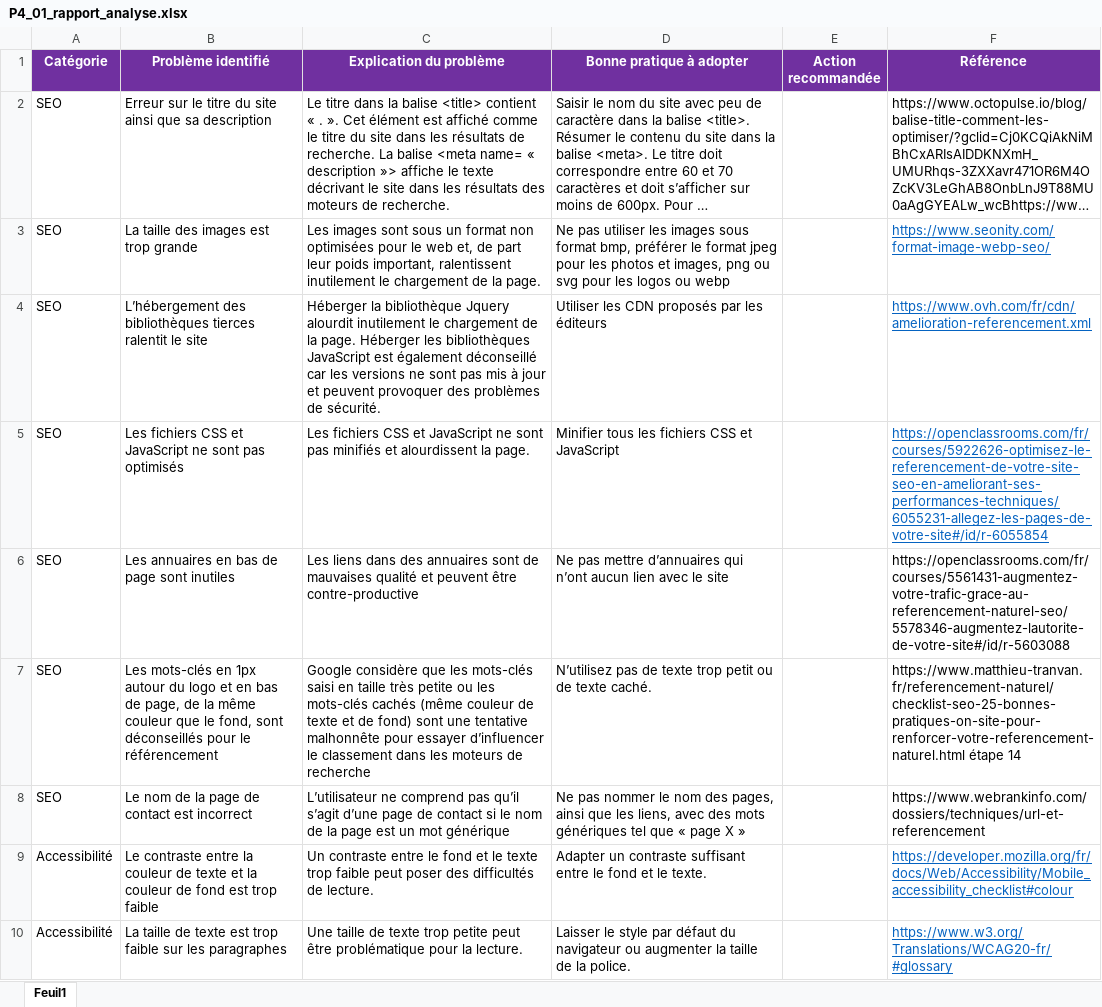
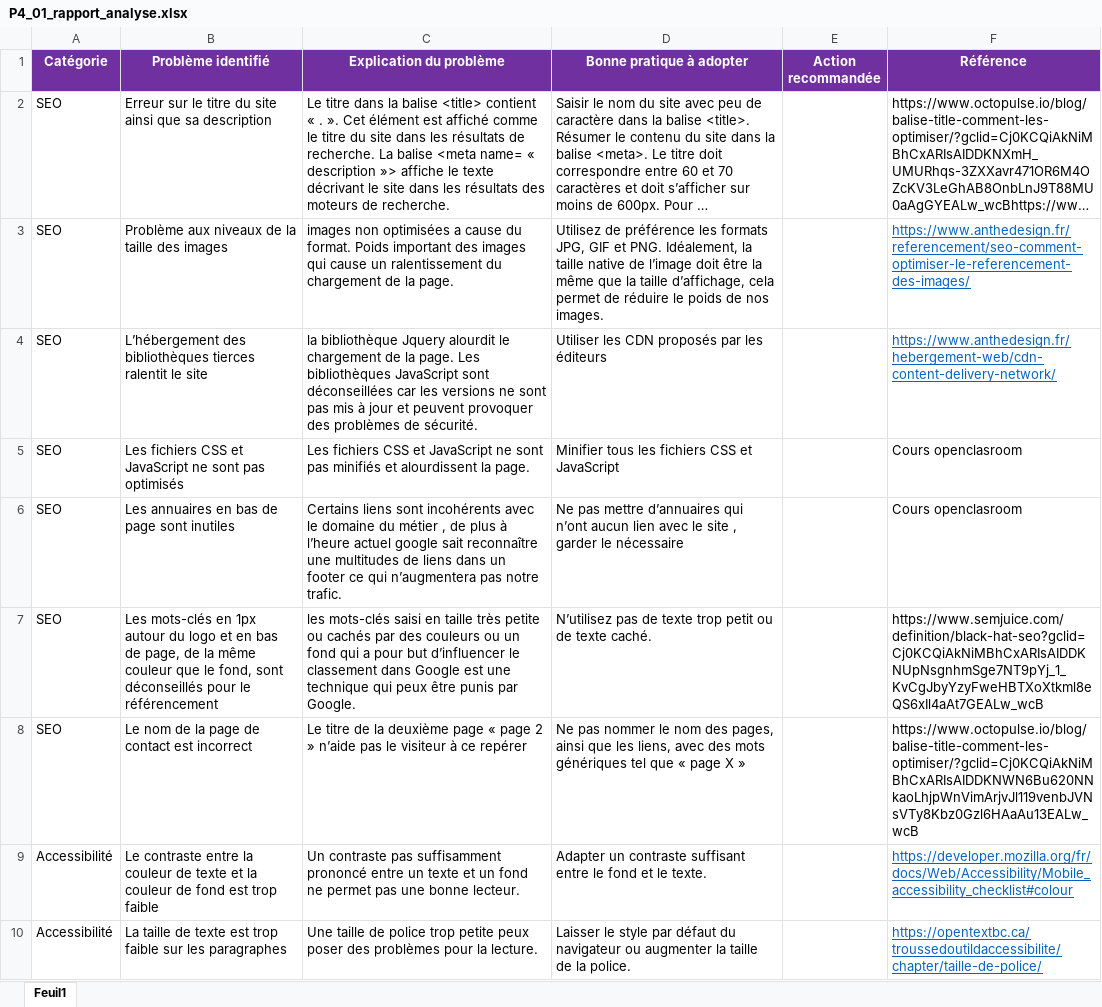
Before and after one commit to MickSR/P4_SEGURA_mickael, an Excel workbook: P4_01_rapport_analyse.xlsx, sheet Feuil1, drawn as a sheet; only a part is shown; long unchanged cells end in …; values as stored, in another font and other column widths than the file's, no borders; removed rows and columns are numbered as before the commit, all else as after; the diff covers the shown part only; the diff names each change by its address in the sheet, - before the commit and + after, or states it on an @@ line.

```diff
--- a/P4_01_rapport_analyse.xlsx (sheet Feuil1)
+++ b/P4_01_rapport_analyse.xlsx (sheet Feuil1)
-row 3: SEO | La taille des images est trop grande | Les images sont sous un format non optimisées pour le web et, de part leur poids important, ralentissent inutilement le chargement de la page. | Ne pas utiliser les images sous format bmp, préférer le format jpeg pour les photos et images, png ou svg pour les logos ou webp |  | https://www.seonity.com/format-image-webp-seo/
+row 3: SEO | Problème aux niveaux de la taille des images | images non optimisées a cause du format. Poids important des images qui cause un ralentissement du chargement de la page. | Utilisez de préférence les formats JPG, GIF et PNG. Idéalement, la taille native de l’image doit être la même que la taille d’affichage, cela permet de réduire le poids de nos images. |  | https://www.anthedesign.fr/referencement/seo-comment-optimiser-le-referencement-des-images/
-C4 (Explication du problème): Héberger la bibliothèque Jquery alourdit inutilement le chargement de la page. Héberger les bibliothèques JavaScript est également déconseillé car les…
+C4 (Explication du problème): la bibliothèque Jquery alourdit le chargement de la page. Les bibliothèques JavaScript sont déconseillées car les…
-F4 (Référence): https://www.ovh.com/fr/cdn/amelioration-referencement.xml
+F4 (Référence): https://www.anthedesign.fr/hebergement-web/cdn-content-delivery-network/
-F5 (Référence): https://openclassrooms.com/fr/courses/5922626-optimisez-le-referencement-de-votre-site-seo-en-ameliorant-ses-performances-techniques/6055231-allegez-les-pages-de-votre-site#/id/r-6055854
+F5 (Référence): Cours openclasroom
@@ F5 underline: on → off, text colour: #0563C1 → black @@
-C6 (Explication du problème): Les liens dans des annuaires sont de mauvaises qualité et peuvent être contre-productive
+C6 (Explication du problème): Certains liens sont incohérents avec le domaine du métier , de plus à l’heure actuel google sait reconnaître une multitudes de liens dans un footer ce qui n’augmentera pas notre trafic.
-D6 (Bonne pratique à adopter): …le site
+D6 (Bonne pratique à adopter): …le site , garder le nécessaire
-F6 (Référence): https://openclassrooms.com/fr/courses/5561431-augmentez-votre-trafic-grace-au-referencement-naturel-seo/5578346-augmentez-lautorite-de-votre-site#/id/r-5603088
+F6 (Référence): Cours openclasroom
-C7 (Explication du problème): Google considère que les mots-clés saisi en taille très petite ou les mots-clés cachés (même couleur de texte et de fond) sont une tentative malhonnête pour essayer d’influencer le classement dans les moteurs de recherche
+C7 (Explication du problème): les mots-clés saisi en taille très petite ou cachés par des couleurs ou un fond qui a pour but d’influencer le classement dans Google est une technique qui peux être punis par Google.
-F7 (Référence): https://www.matthieu-tranvan.fr/referencement-naturel/checklist-seo-25-bonnes-pratiques-on-site-pour-renforcer-votre-referencement-naturel.html étape 14
+F7 (Référence): https://www.semjuice.com/definition/black-hat-seo?gclid=Cj0KCQiAkNiMBhCxARIsAIDDKNUpNsgnhmSge7NT9pYj_1_KvCgJbyYzyFweHBTXoXtkml8eQS6xIl4aAt7GEALw_wcB
-C8 (Explication du problème): L’utilisateur ne comprend pas qu’il s’agit d’une page de contact si le nom de la page est un mot générique
+C8 (Explication du problème): Le titre de la deuxième page « page 2 » n’aide pas le visiteur à ce repérer
-F8 (Référence): https://www.webrankinfo.com/dossiers/techniques/url-et-referencement
+F8 (Référence): https://www.octopulse.io/blog/balise-title-comment-les-optimiser/?gclid=Cj0KCQiAkNiMBhCxARIsAIDDKNWN6Bu620NNkaoLhjpWnVimArjvJl119venbJVNsVTy8Kbz0Gzl6HAaAu13EALw_wcB
-C9 (Explication du problème): Un contraste entre le fond et le texte trop faible peut poser des difficultés de lecture.
+C9 (Explication du problème): Un contraste pas suffisamment prononcé entre un texte et un fond ne permet pas une bonne lecteur.
-C10 (Explication du problème): …taille de texte trop petite peut être problématique pour la…
+C10 (Explication du problème): …taille de police trop petite peux poser des problèmes pour la…
-F10 (Référence): https://www.w3.org/Translations/WCAG20-fr/#glossary
+F10 (Référence): https://opentextbc.ca/troussedoutildaccessibilite/chapter/taille-de-police/
```
Also changed, not shown: 3 removed rows and 5 edited cells elsewhere in this sheet, 1 other file.
